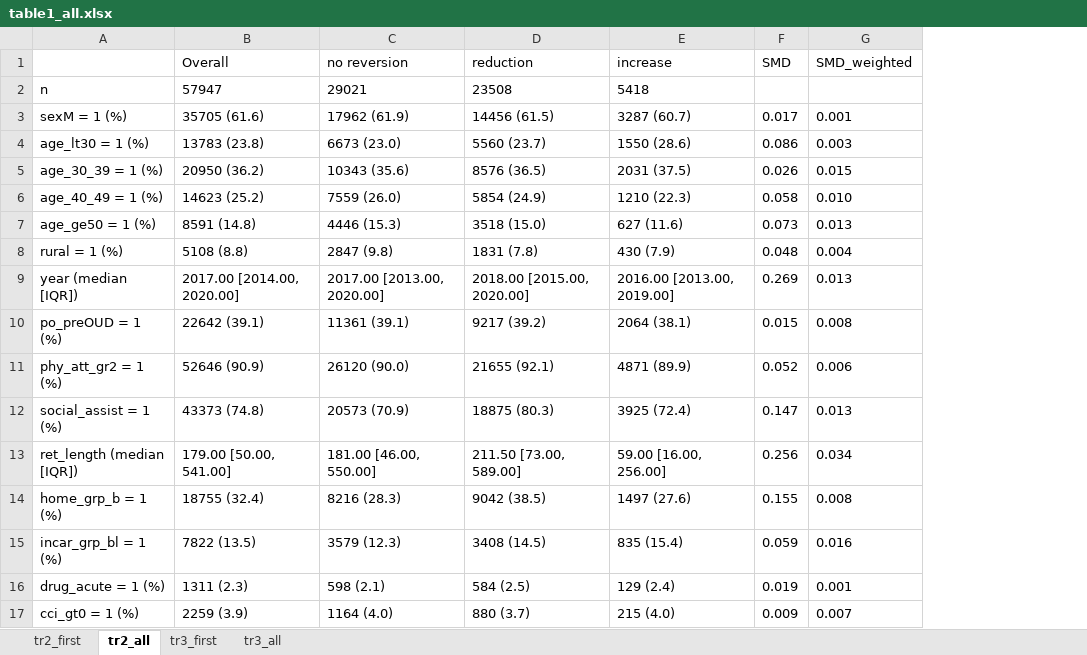
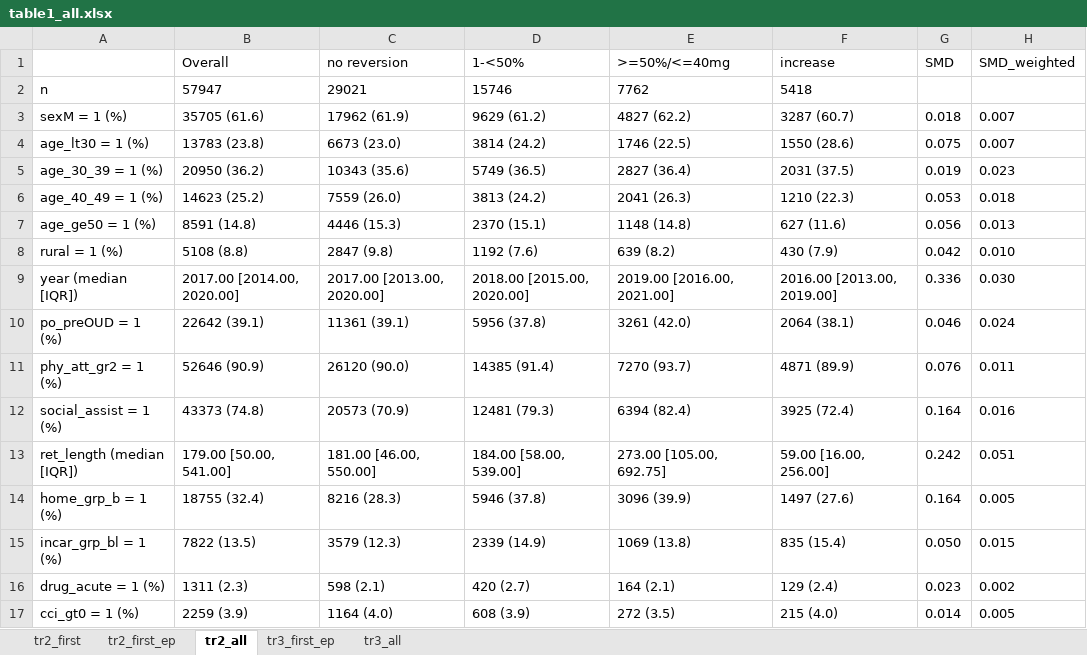
Before and after one commit to momenulhaque/Missed-Dose-Protocol-CE, an Excel workbook: Results/Tables/table1_all.xlsx, sheet tr2_all, drawn as a sheet; only a part is shown; values as stored, in another font and other column widths than the file's, no borders; removed rows and columns are numbered as before the commit, all else as after; the diff covers the shown part only; the diff names each change by its address in the sheet, - before the commit and + after, or states it on an @@ line.

```diff
--- a/Results/Tables/table1_all.xlsx (sheet tr2_all)
+++ b/Results/Tables/table1_all.xlsx (sheet tr2_all)
-sheet tab: tr3_first
+sheet tab: tr2_first_ep
+sheet tab: tr3_first_ep
-column D (reduction), rows 2-17: 23508 | 14456 (61.5) | 5560 (23.7) | 8576 (36.5) | 5854 (24.9) | 3518 (15.0) | 1831 (7.8) | 2018.00 [2015.00, 2020.00] | 9217 (39.2) | 21655 (92.1) | 18875 (80.3) | 211.50 [73.00, 589.00] | 9042 (38.5) | 3408 (14.5) | 584 (2.5) | 880 (3.7)
+column D (1-<50%), rows 2-17: 15746 | 9629 (61.2) | 3814 (24.2) | 5749 (36.5) | 3813 (24.2) | 2370 (15.1) | 1192 (7.6) | 2018.00 [2015.00, 2020.00] | 5956 (37.8) | 14385 (91.4) | 12481 (79.3) | 184.00 [58.00, 539.00] | 5946 (37.8) | 2339 (14.9) | 420 (2.7) | 608 (3.9)
+column E (>=50%/<=40mg), rows 2-17: 7762 | 4827 (62.2) | 1746 (22.5) | 2827 (36.4) | 2041 (26.3) | 1148 (14.8) | 639 (8.2) | 2019.00 [2016.00, 2021.00] | 3261 (42.0) | 7270 (93.7) | 6394 (82.4) | 273.00 [105.00, 692.75] | 3096 (39.9) | 1069 (13.8) | 164 (2.1) | 272 (3.5)
-G3 (SMD): 0.017
+G3 (SMD): 0.018
-H3 (SMD_weighted): 0.001
+H3 (SMD_weighted): 0.007
-G4 (SMD): 0.086
+G4 (SMD): 0.075
-H4 (SMD_weighted): 0.003
+H4 (SMD_weighted): 0.007
-G5 (SMD): 0.026
+G5 (SMD): 0.019
-H5 (SMD_weighted): 0.015
+H5 (SMD_weighted): 0.023
-G6 (SMD): 0.058
+G6 (SMD): 0.053
-H6 (SMD_weighted): 0.010
+H6 (SMD_weighted): 0.018
-G7 (SMD): 0.073
+G7 (SMD): 0.056
-G8 (SMD): 0.048
+G8 (SMD): 0.042
-H8 (SMD_weighted): 0.004
+H8 (SMD_weighted): 0.010
-G9 (SMD): 0.269
+G9 (SMD): 0.336
-H9 (SMD_weighted): 0.013
+H9 (SMD_weighted): 0.030
-G10 (SMD): 0.015
+G10 (SMD): 0.046
-H10 (SMD_weighted): 0.008
+H10 (SMD_weighted): 0.024
-G11 (SMD): 0.052
+G11 (SMD): 0.076
-H11 (SMD_weighted): 0.006
+H11 (SMD_weighted): 0.011
-G12 (SMD): 0.147
+G12 (SMD): 0.164
-H12 (SMD_weighted): 0.013
+H12 (SMD_weighted): 0.016
-G13 (SMD): 0.256
+G13 (SMD): 0.242
-H13 (SMD_weighted): 0.034
+H13 (SMD_weighted): 0.051
-G14 (SMD): 0.155
+G14 (SMD): 0.164
-H14 (SMD_weighted): 0.008
+H14 (SMD_weighted): 0.005
-G15 (SMD): 0.059
+G15 (SMD): 0.050
-H15 (SMD_weighted): 0.016
+H15 (SMD_weighted): 0.015
-G16 (SMD): 0.019
+G16 (SMD): 0.023
-H16 (SMD_weighted): 0.001
+H16 (SMD_weighted): 0.002
-G17 (SMD): 0.009
+G17 (SMD): 0.014
-H17 (SMD_weighted): 0.007
+H17 (SMD_weighted): 0.005
```
Also changed, not shown: 27 edited cells elsewhere in this sheet, sheet tr2_first, sheet tr3_all, 54 other files.
